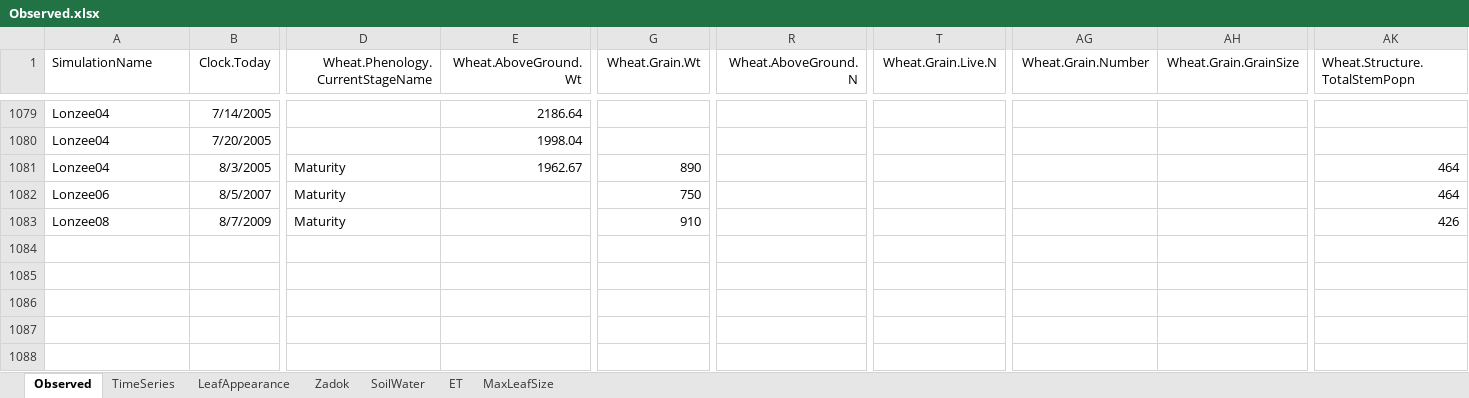
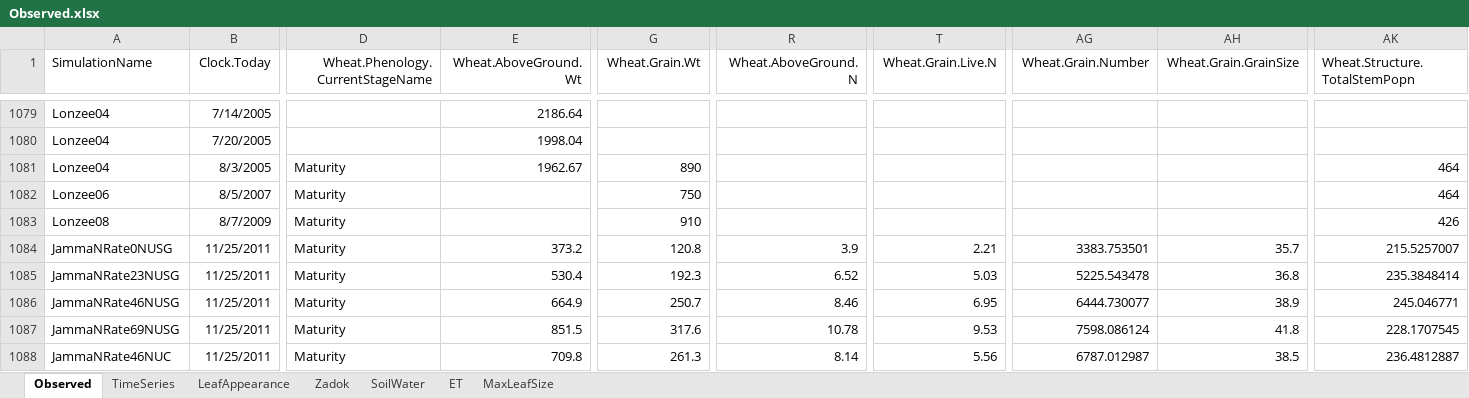
Before and after one commit to APSIMInitiative/ApsimX, an Excel workbook: Prototypes/Wheat/Observed.xlsx, sheet Observed, drawn as a sheet; only a part is shown, gaps mark what is left out; values as stored, in another font and other column widths than the file's, no borders; rows hold the shown columns only; the diff names each change by its address in the sheet, - before the commit and + after, or states it on an @@ line.

Commit message:
African dataset

```diff
--- a/Prototypes/Wheat/Observed.xlsx (sheet Observed)
+++ b/Prototypes/Wheat/Observed.xlsx (sheet Observed)
+row 1084: JammaNRate0NUSG | 11/25/2011 | Maturity | 373.2 | 120.8 | 3.9 | 2.21 | 3383.753501 | 35.7 | 215.5257007
+row 1085: JammaNRate23NUSG | 11/25/2011 | Maturity | 530.4 | 192.3 | 6.52 | 5.03 | 5225.543478 | 36.8 | 235.3848414
+row 1086: JammaNRate46NUSG | 11/25/2011 | Maturity | 664.9 | 250.7 | 8.46 | 6.95 | 6444.730077 | 38.9 | 245.046771
+row 1087: JammaNRate69NUSG | 11/25/2011 | Maturity | 851.5 | 317.6 | 10.78 | 9.53 | 7598.086124 | 41.8 | 228.1707545
+row 1088: JammaNRate46NUC | 11/25/2011 | Maturity | 709.8 | 261.3 | 8.14 | 5.56 | 6787.012987 | 38.5 | 236.4812887
```
Also changed, not shown: sheet Zadok, 1 other file.
